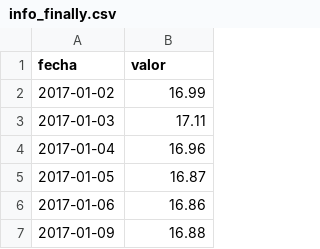
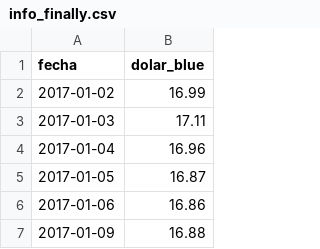
Before and after one commit to agustinBarrionuevo04/blue-dollar-ml, a CSV file: data/processed/info_finally.csv, drawn as a sheet; only a part is shown.

```diff
--- a/data/processed/info_finally.csv
+++ b/data/processed/info_finally.csv
@@ -1,2 +1,2 @@
-fecha,valor
+fecha,dolar_blue
 2017-01-02,16.99
```
Also changed, not shown: data/processed/official-dollar.csv, 4 other files.
